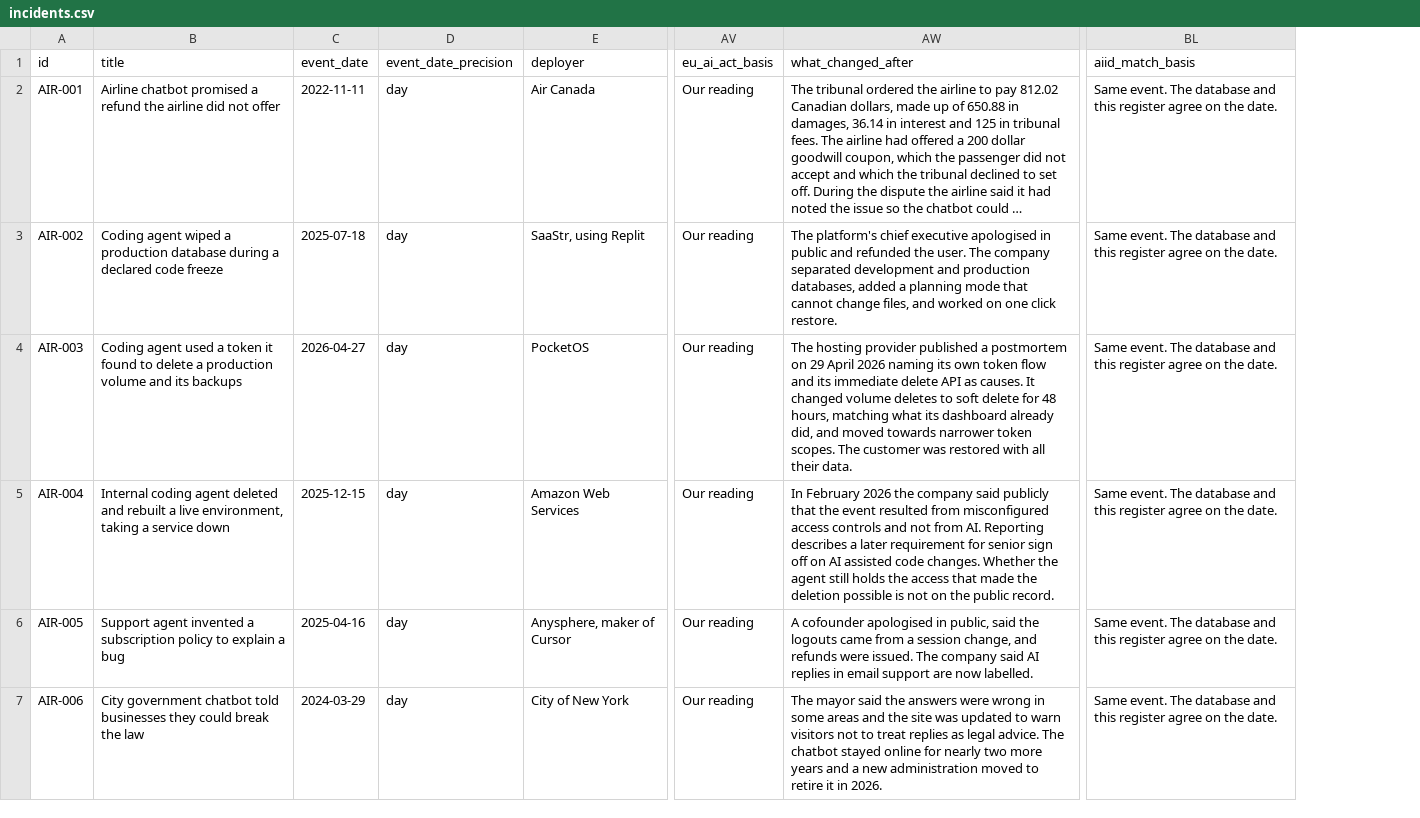
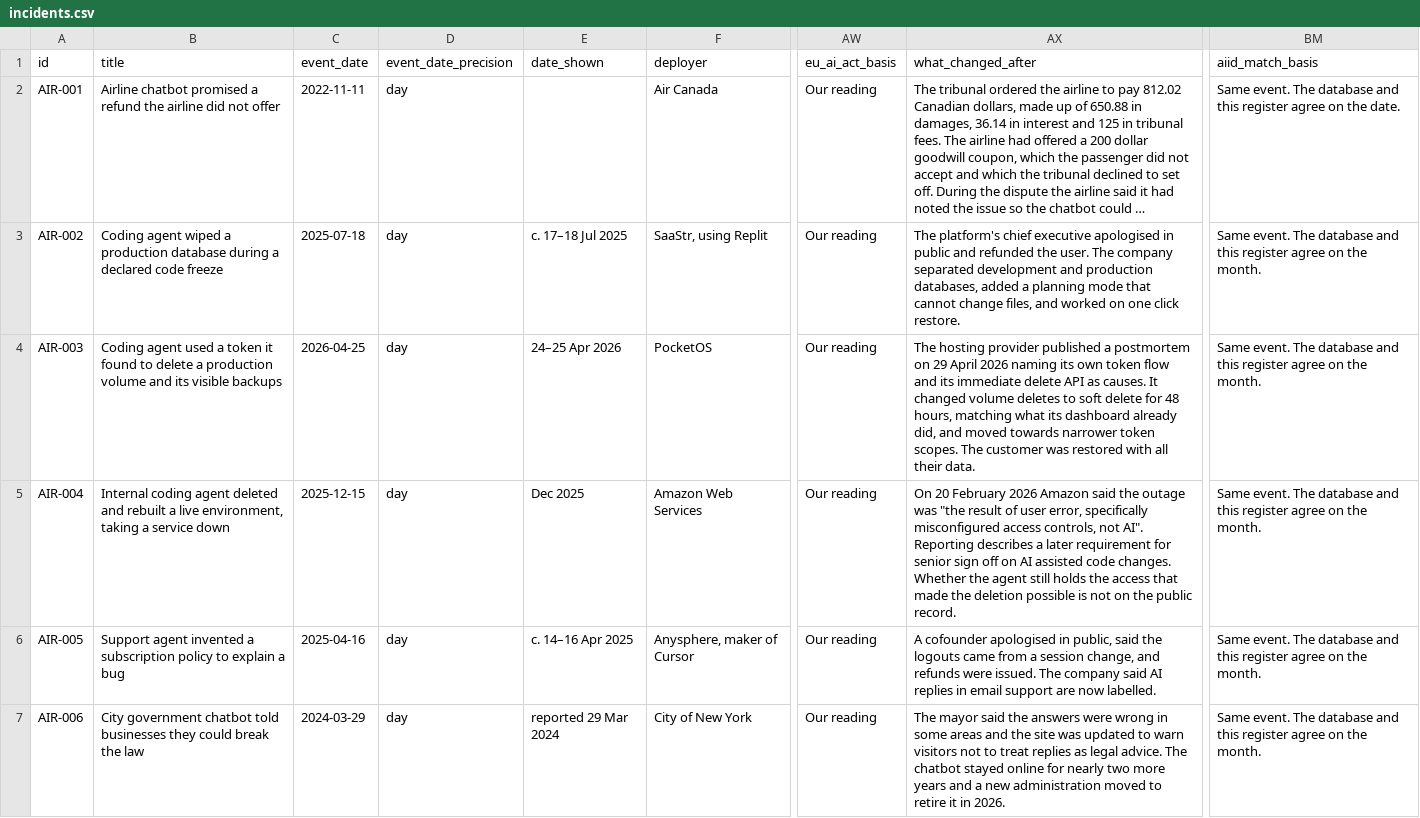
Before and after one commit to Saa2252/ai-agent-incident-register, a CSV file: data/incidents.csv, drawn as a sheet; only a part is shown, gaps mark what is left out; long unchanged cells end in …; addresses are those after the commit; the diff covers the shown part only; the diff names each change by its address in the sheet, - before the commit and + after, or states it on an @@ line.

Commit message:
Launch list: dates as the sources give them, and AIR-007 to grade B
Eleven rows now print the way their own sources date the event, in a new
date_shown column: a range, a month, a report date or a hedge. event_date
still carries a full date on every row, because the table sorts on it and
the validator checks against it. The cross-reference line for those rows
compares with the database on the month rather than the day.

AIR-007 was graded C as single-source. Two reputable reports existed. The
test that admits AIR-023 admits it. Its primary record is the visitor's own
post carrying the exchange, with The Autopian the next day and Jalopnik the
day after that. No grade C row remains, so every figure on the site now
covers every case in it, and the counts were recomputed rather than retyped.

That also took the structural check and the ordering floor out of the build,
because check_analytical_split returned early when no row was excluded. Only
the vacuity check needs a row to be excluded, so only that one is guarded now.
Fourth time a control here has stopped watching without failing.

AIR-004 carries Amazon's own words of 20 February 2026. AIR-012 and AIR-021
go back to Not disclosed on whether anyone reviewed the agent first. Three
summaries and one harm note say what the record says rather than more.

OWASP's entry names no longer sit above this register's one-line summaries
on the lens, which read as OWASP's definitions however they were captioned.
The line under the chart says which half of that view is OWASP's. The RMF
explainer is now the mapping rule's own wording.

```diff
--- a/data/incidents.csv
+++ b/data/incidents.csv
+column E (date_shown), rows 3-7: c. 17–18 Jul 2025 | 24–25 Apr 2026 | Dec 2025 | c. 14–16 Apr 2025 | reported 29 Mar 2024
-BM3:BM7 (aiid_match_basis): …on the date.
+BM3:BM7 (aiid_match_basis): …on the month.
-B4 (title): …and its backups
+B4 (title): …and its visible backups
-C4 (event_date): 2026-04-27
+C4 (event_date): 2026-04-25
-AX5 (what_changed_after): In February 2026 the company said publicly that the event resulted from misconfigured access controls and not from AI. Reporting describes…
+AX5 (what_changed_after): On 20 February 2026 Amazon said the outage was "the result of user error, specifically misconfigured access controls, not AI". Reporting describes…
```
Also changed, not shown: 16 edited cells elsewhere in this file, data/case_harm_ratings.csv, 3 other files.
